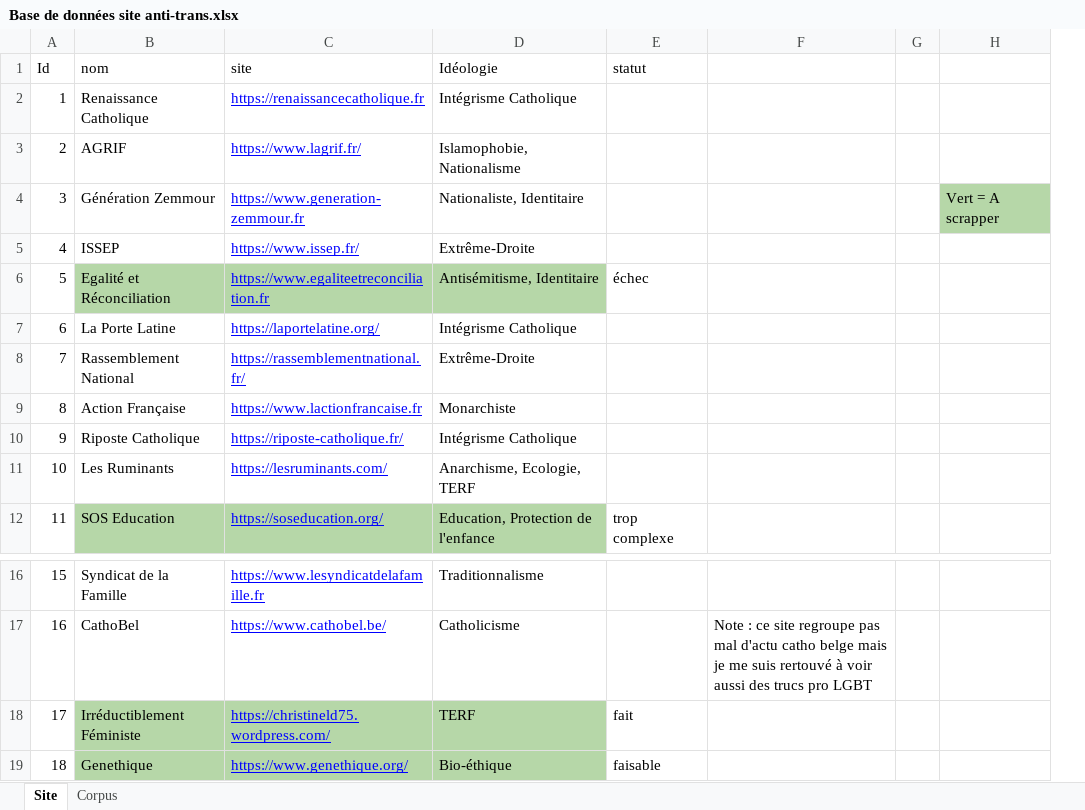
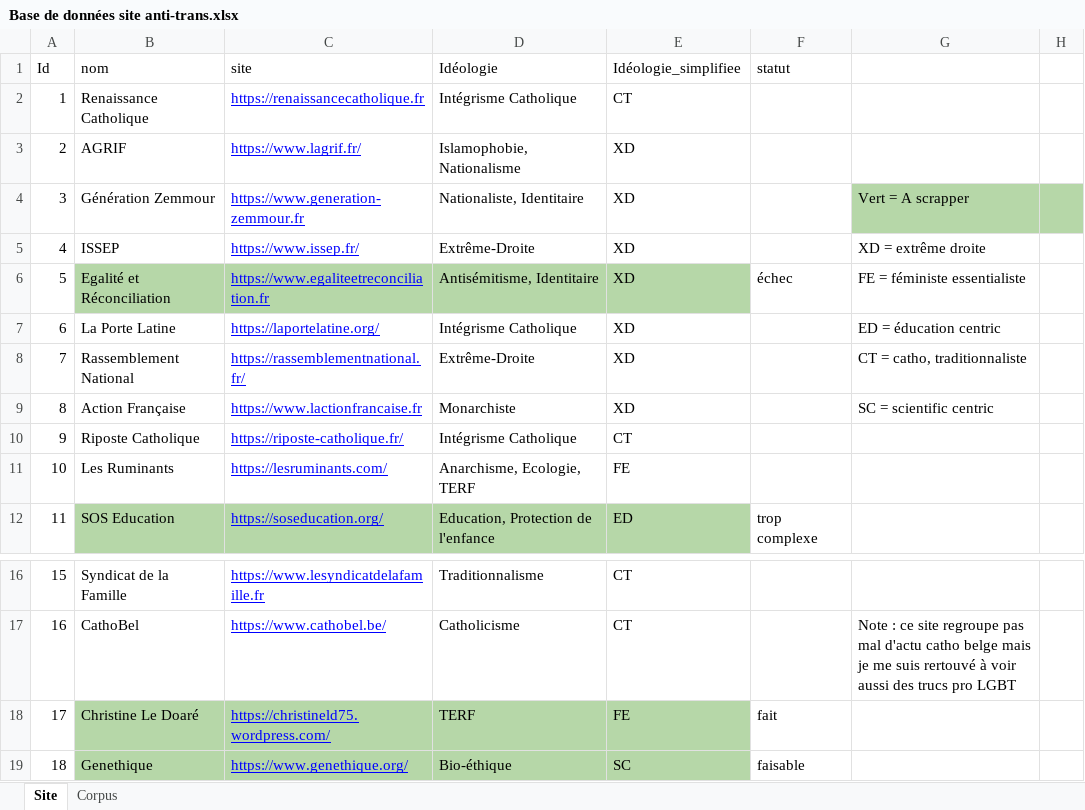
Before and after one commit to LeoMaurice/Conservative_mobilisation, an Excel workbook: Base de données site anti-trans.xlsx, sheet Site, drawn as a sheet; only a part is shown, gaps mark what is left out; values as stored, in another font and other column widths than the file's, no borders; removed rows and columns are numbered as before the commit, all else as after; the diff names each change by its address in the sheet, - before the commit and + after, or states it on an @@ line.

```diff
--- a/Base de données site anti-trans.xlsx (sheet Site)
+++ b/Base de données site anti-trans.xlsx (sheet Site)
+column E (Idéologie_simplifiee), rows 2-12: CT | XD | XD | XD | XD | XD | XD | XD | CT | FE | ED; rows 16-19: CT | CT | FE | SC
-column H, row 4: Vert = A scrapper
-G4: (empty)
+G4: Vert = A scrapper
-G4:H4 fill: none
+G4:H4 fill: #B6D7A8
-G5: (empty)
+G5: XD = extrême droite
-G6: (empty)
+G6: FE = féministe essentialiste
-G7: (empty)
+G7: ED = éducation centric
-G8: (empty)
+G8: CT = catho, traditionnaliste
-G9: (empty)
+G9: SC = scientific centric
-B18 (nom): Irréductiblement Féministe
+B18 (nom): Christine Le Doaré
```
Also changed, not shown: 2 other files.
